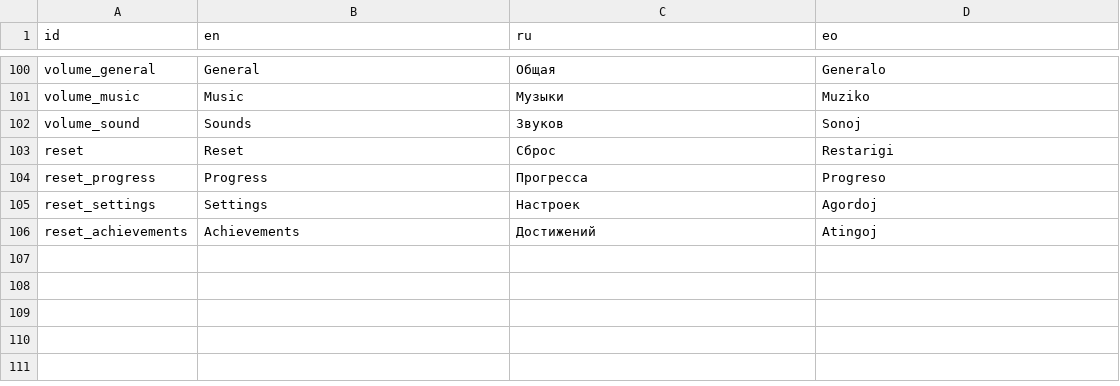
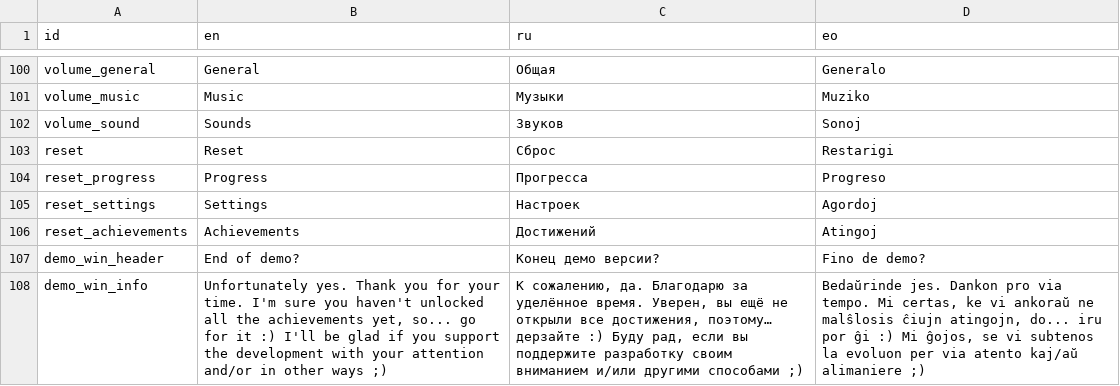
Before and after one commit to danredtmf/Quiz, a CSV file: resourses/locale/locale.csv, drawn as a sheet; only a part is shown, gaps mark what is left out; the diff names each change by its address in the sheet, - before the commit and + after, or states it on an @@ line.

Commit message:
Этап 3
- Переход на GLES3
- Добавлено окно благодарности в главном меню (для демо версии)
- Теперь игра играется до конца
- Добавлен перевод
- Исправление ошибок и недочётов

```diff
--- a/resourses/locale/locale.csv
+++ b/resourses/locale/locale.csv
+row 107: demo_win_header | End of demo? | Конец демо версии? | Fino de demo?
+row 108: demo_win_info | Unfortunately yes. Thank you for your time. I'm sure you haven't unlocked all the achievements yet, so... go for it :) I'll be glad if you support the development with your attention and/or in other ways ;) | К сожалению, да. Благодарю за уделённое время. Уверен, вы ещё не открыли все достижения, поэтому… дерзайте :) Буду рад, если вы поддержите разработку своим вниманием и/или другими способами ;) | Bedaŭrinde jes. Dankon pro via tempo. Mi certas, ke vi ankoraŭ ne malŝlosis ĉiujn atingojn, do... iru por ĝi :) Mi ĝojos, se vi subtenos la evoluon per via atento kaj/aŭ alimaniere ;)
```
Also changed, not shown: 20 other files.
